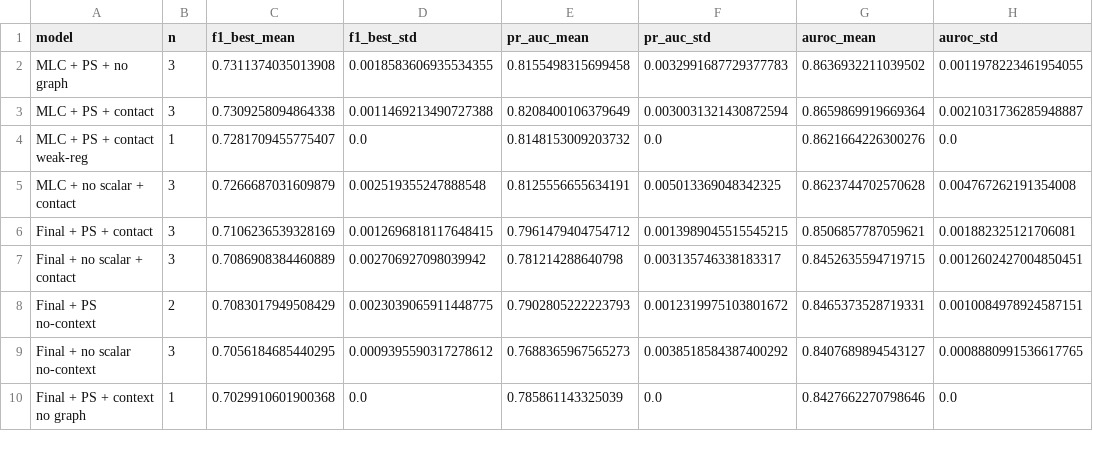
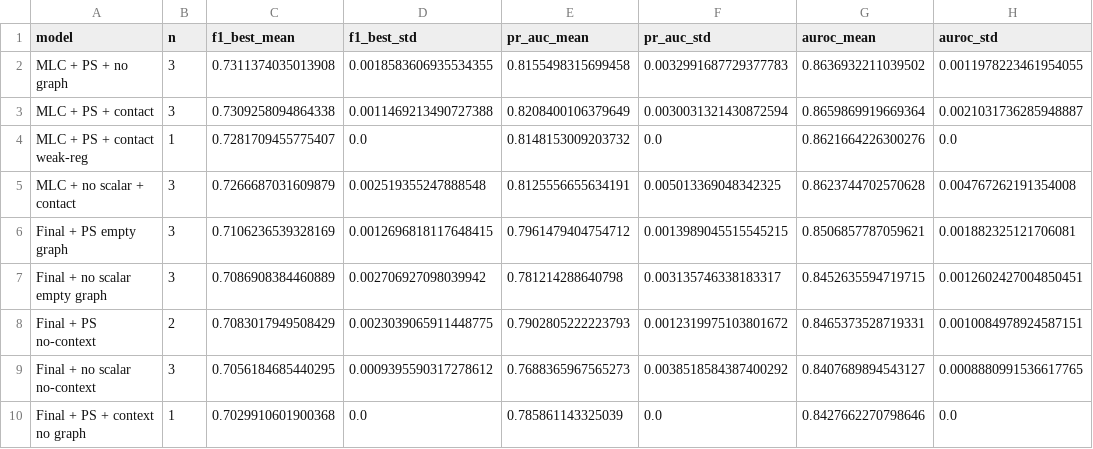
Before and after one commit to HUSRCF/PPC, a CSV file: figures/model_results_curated_relaxed_summary.csv, drawn as a sheet; only a part is shown; the diff names each change by its address in the sheet, - before the commit and + after, or states it on an @@ line.

```diff
--- a/figures/model_results_curated_relaxed_summary.csv
+++ b/figures/model_results_curated_relaxed_summary.csv
-A6 (model): Final + PS + contact
+A6 (model): Final + PS empty graph
-A7 (model): Final + no scalar + contact
+A7 (model): Final + no scalar empty graph
```
Also changed, not shown: figures/model_results_all_runs.csv, figures/model_results_curated_relaxed.csv, 16 other files.
